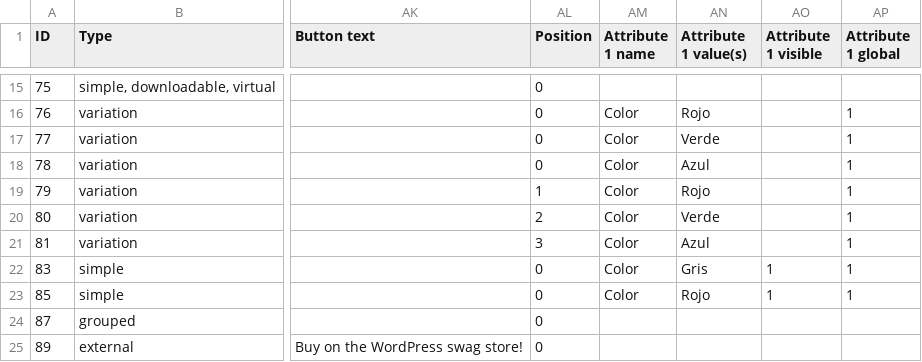
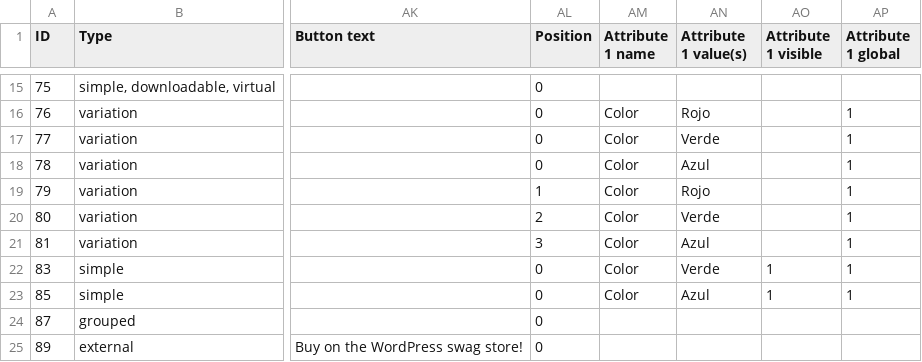
Before and after one commit to rolodoom/woocommerce-sample-data-es_CO, a CSV file: sample_products-es_ES.csv, drawn as a sheet; only a part is shown, gaps mark what is left out; the diff names each change by its address in the sheet, - before the commit and + after, or states it on an @@ line.

Commit message:
Update

```diff
--- a/sample_products-es_ES.csv
+++ b/sample_products-es_ES.csv
-AN22 (Attribute 1 value(s)): Gris
+AN22 (Attribute 1 value(s)): Verde
-AN23 (Attribute 1 value(s)): Rojo
+AN23 (Attribute 1 value(s)): Azul
```
